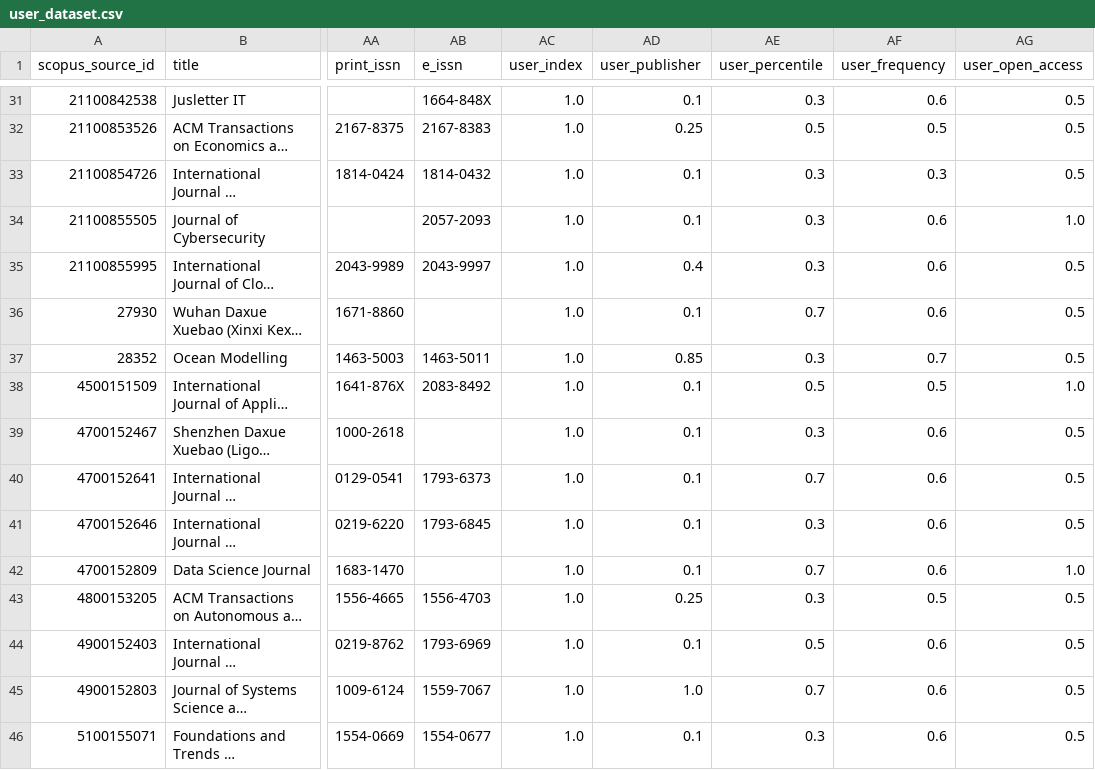
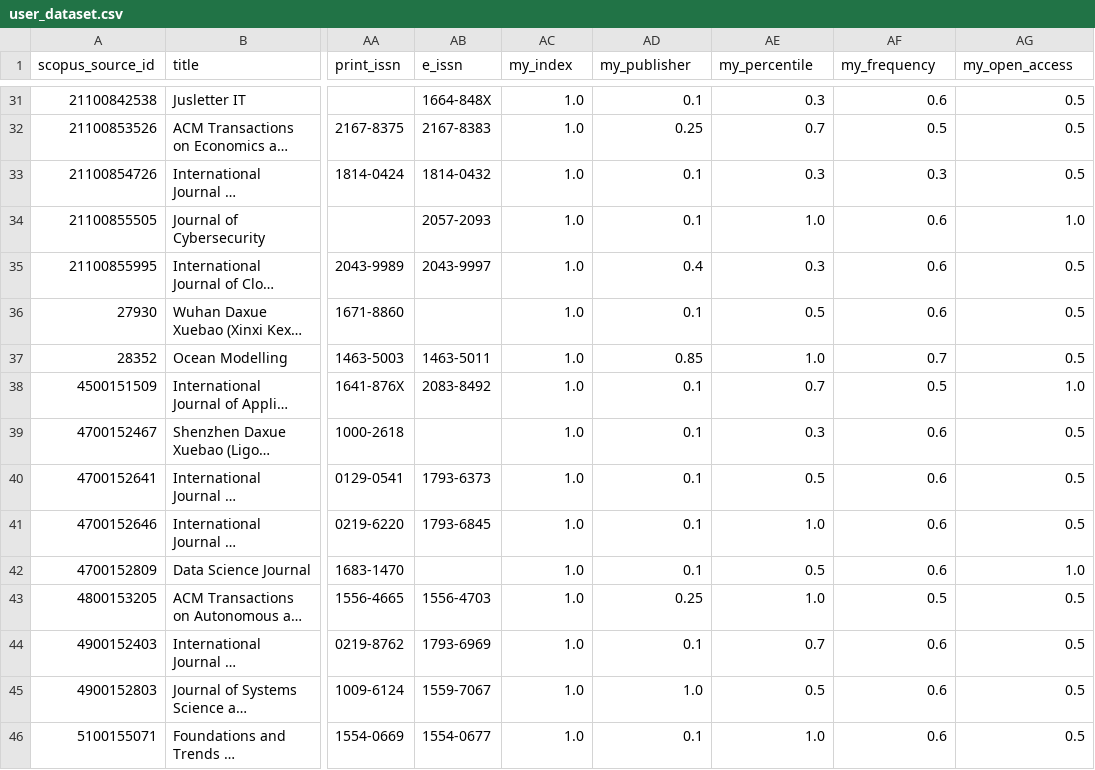
Before and after one commit to Oritsegbubemi/journal-ranker-system-frontend, a CSV file: dataset/user_dataset.csv, drawn as a sheet; only a part is shown, gaps mark what is left out; long unchanged cells end in …; the diff covers the shown part only; the diff names each change by its address in the sheet, - before the commit and + after, or states it on an @@ line.

```diff
--- a/dataset/user_dataset.csv
+++ b/dataset/user_dataset.csv
-AC1: user_index
+AC1: my_index
-AD1: user_publisher
+AD1: my_publisher
-AE1: user_percentile
+AE1: my_percentile
-AF1: user_frequency
+AF1: my_frequency
-AG1: user_open_access
+AG1: my_open_access
-AE32 (my_percentile): 0.5
+AE32 (my_percentile): 0.7
-AE34 (my_percentile): 0.3
+AE34 (my_percentile): 1.0
-AE36 (my_percentile): 0.7
+AE36 (my_percentile): 0.5
-AE37 (my_percentile): 0.3
+AE37 (my_percentile): 1.0
-AE38 (my_percentile): 0.5
+AE38 (my_percentile): 0.7
-AE40 (my_percentile): 0.7
+AE40 (my_percentile): 0.5
-AE41 (my_percentile): 0.3
+AE41 (my_percentile): 1.0
-AE42 (my_percentile): 0.7
+AE42 (my_percentile): 0.5
-AE43 (my_percentile): 0.3
+AE43 (my_percentile): 1.0
-AE44 (my_percentile): 0.5
+AE44 (my_percentile): 0.7
-AE45 (my_percentile): 0.7
+AE45 (my_percentile): 0.5
-AE46 (my_percentile): 0.3
+AE46 (my_percentile): 1.0
```
Also changed, not shown: 22 edited cells elsewhere in this file, dataset/result_dataset.csv, 16 other files.
